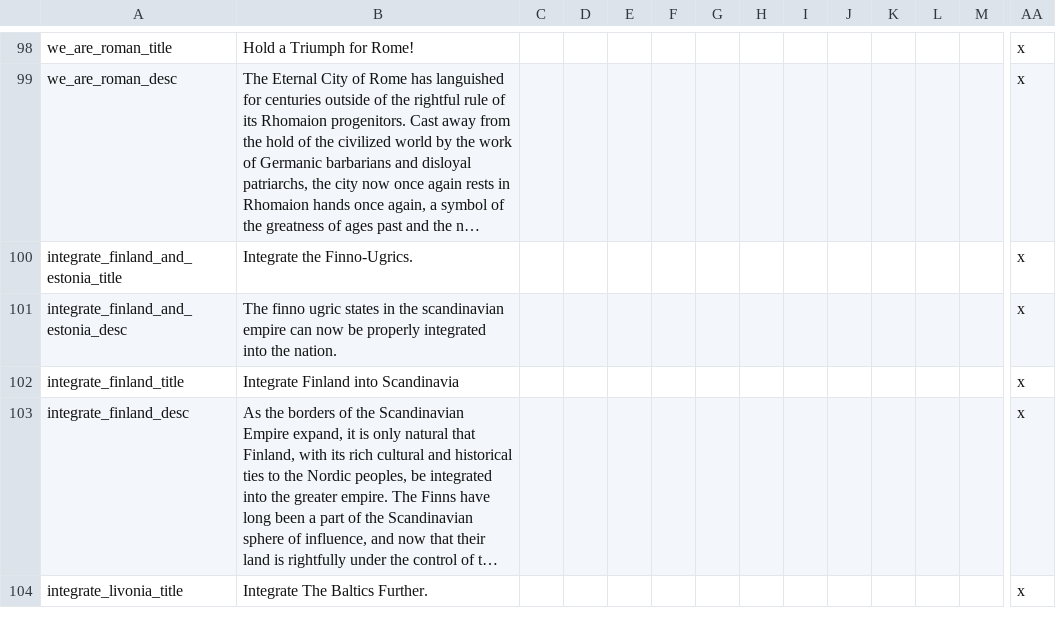
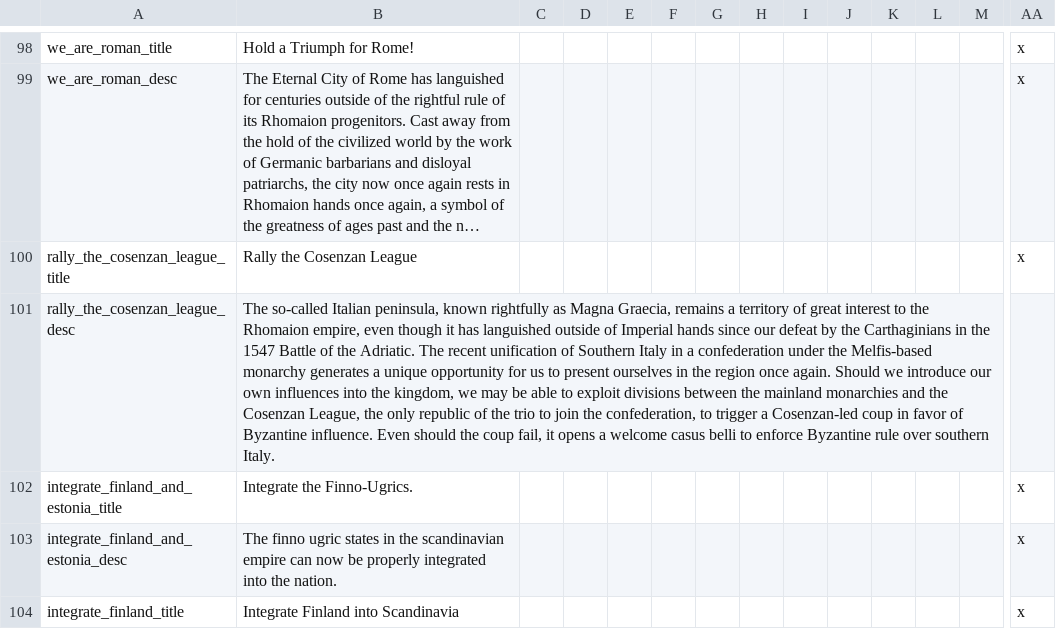
Before and after one commit to Destaro/TNS, a CSV file: struggle/localisation/00_HPM_decisions.csv, drawn as a sheet; only a part is shown, gaps mark what is left out; the shorter side is filled out with more unchanged rows; long unchanged cells end in …; rows hold the shown columns only; the diff names each change by its address in the sheet, - before the commit and + after, or states it on an @@ line.

Commit message:
Byzantine meddling in Italian affairs
Future content planned:
Conquest of Aquileia  (pre-civil-war, extension of Cosenzan conquest)
Division of Longobardia (prevents vassal breakaway)
War for Longobardia (if Byzantium did get longobardia, they wont allow the vassal to break away, and will try to reconquer it)
Conquest of Sicilia (pre-civil-war, extension of Cosenza)
Conquest of Rome and Milan (post-civil-war, extension of excommunication)

```diff
--- a/struggle/localisation/00_HPM_decisions.csv
+++ b/struggle/localisation/00_HPM_decisions.csv
+row 100: rally_the_cosenzan_league_title | Rally the Cosenzan League |  |  |  |  |  |  |  |  |  |  |  | x
+row 101: rally_the_cosenzan_league_desc | The so-called Italian peninsula, known rightfully as Magna Graecia, remains a territory of great interest to the Rhomaion empire, even though it has languished outside of Imperial hands since our defeat by the Carthaginians in the 1547 Battle of the Adriatic. The recent unification of Southern Italy in a confederation under the Melfis-based monarchy generates a unique opportunity for us to present ourselves in the region once again. Should we introduce our own influences into the kingdom, we may be able to exploit divisions between the mainland monarchies and the Cosenzan League, the only republic of the trio to join the confederation, to trigger a Cosenzan-led coup in favor of Byzantine influence. Even should the coup fail, it opens a welcome casus belli to enforce Byzantine rule over southern Italy.
```
Also changed, not shown: 3 other files.
